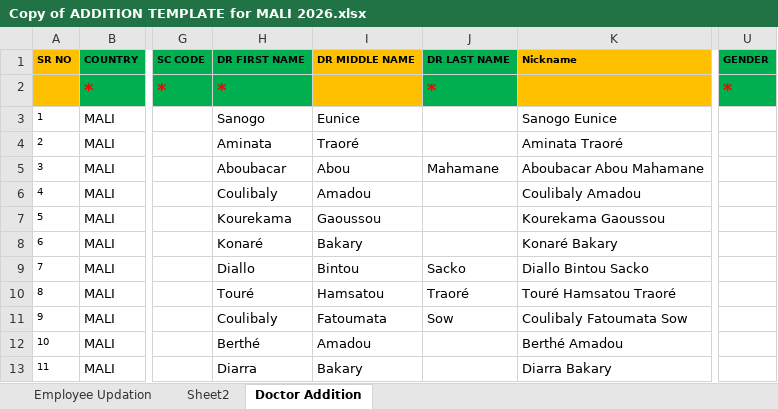
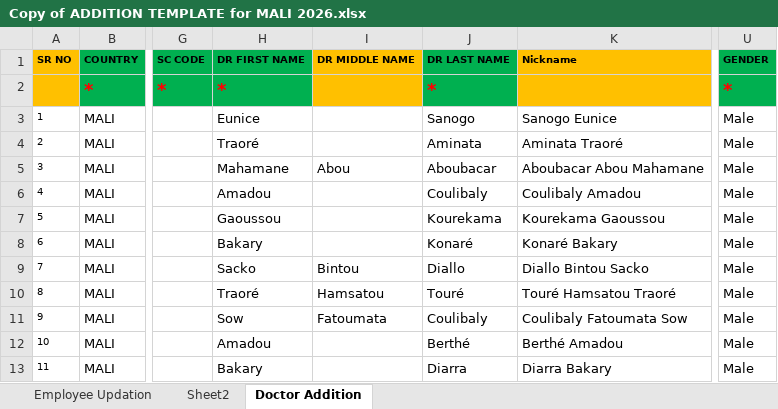
Before and after one commit to moussantji/excel, an Excel workbook: Copy of ADDITION TEMPLATE for MALI 2026.xlsx, sheet Doctor Addition, drawn as a sheet; only a part is shown, gaps mark what is left out; values as stored, in another font and other column widths than the file's, no borders; conditional formats not drawn; the diff covers the shown part only; the diff names each change by its address in the sheet, - before the commit and + after, or states it on an @@ line.

Commit message:
Corriger les noms et le genre dans Doctor Addition
- 1er mot = DR LAST NAME (nom), dernier mot = DR FIRST NAME (prénom),
  mot(s) du milieu = DR MIDDLE NAME
- GENDER = Male pour les 85 lignes

Co-authored-by: arena-agent <297053741+arena-agent@users.noreply.github.com>

```diff
--- a/Copy of ADDITION TEMPLATE for MALI 2026.xlsx (sheet Doctor Addition)
+++ b/Copy of ADDITION TEMPLATE for MALI 2026.xlsx (sheet Doctor Addition)
-H3 (DR FIRST NAME): Sanogo
+H3 (DR FIRST NAME): Eunice
-I3 (DR MIDDLE NAME): Eunice
+I3 (DR MIDDLE NAME): (empty)
-J3 (DR LAST NAME): (empty)
+J3 (DR LAST NAME): Sanogo
-U3:U13 (GENDER): (empty)
+U3:U13 (GENDER): Male
-H4 (DR FIRST NAME): Aminata
+H4 (DR FIRST NAME): Traoré
-I4 (DR MIDDLE NAME): Traoré
+I4 (DR MIDDLE NAME): (empty)
-J4 (DR LAST NAME): (empty)
+J4 (DR LAST NAME): Aminata
-H5 (DR FIRST NAME): Aboubacar
+H5 (DR FIRST NAME): Mahamane
-J5 (DR LAST NAME): Mahamane
+J5 (DR LAST NAME): Aboubacar
-H6 (DR FIRST NAME): Coulibaly
+H6 (DR FIRST NAME): Amadou
-I6 (DR MIDDLE NAME): Amadou
+I6 (DR MIDDLE NAME): (empty)
-J6 (DR LAST NAME): (empty)
+J6 (DR LAST NAME): Coulibaly
-H7 (DR FIRST NAME): Kourekama
+H7 (DR FIRST NAME): Gaoussou
-I7 (DR MIDDLE NAME): Gaoussou
+I7 (DR MIDDLE NAME): (empty)
-J7 (DR LAST NAME): (empty)
+J7 (DR LAST NAME): Kourekama
-H8 (DR FIRST NAME): Konaré
+H8 (DR FIRST NAME): Bakary
-I8 (DR MIDDLE NAME): Bakary
+I8 (DR MIDDLE NAME): (empty)
-J8 (DR LAST NAME): (empty)
+J8 (DR LAST NAME): Konaré
-H9 (DR FIRST NAME): Diallo
+H9 (DR FIRST NAME): Sacko
-J9 (DR LAST NAME): Sacko
+J9 (DR LAST NAME): Diallo
-H10 (DR FIRST NAME): Touré
+H10 (DR FIRST NAME): Traoré
-J10 (DR LAST NAME): Traoré
+J10 (DR LAST NAME): Touré
-H11 (DR FIRST NAME): Coulibaly
+H11 (DR FIRST NAME): Sow
-J11 (DR LAST NAME): Sow
+J11 (DR LAST NAME): Coulibaly
-H12 (DR FIRST NAME): Berthé
+H12 (DR FIRST NAME): Amadou
-I12 (DR MIDDLE NAME): Amadou
+I12 (DR MIDDLE NAME): (empty)
-J12 (DR LAST NAME): (empty)
+J12 (DR LAST NAME): Berthé
-H13 (DR FIRST NAME): Diarra
+H13 (DR FIRST NAME): Bakary
-I13 (DR MIDDLE NAME): Bakary
+I13 (DR MIDDLE NAME): (empty)
-J13 (DR LAST NAME): (empty)
+J13 (DR LAST NAME): Diarra
```
Also changed, not shown: 285 edited cells elsewhere in this sheet.
